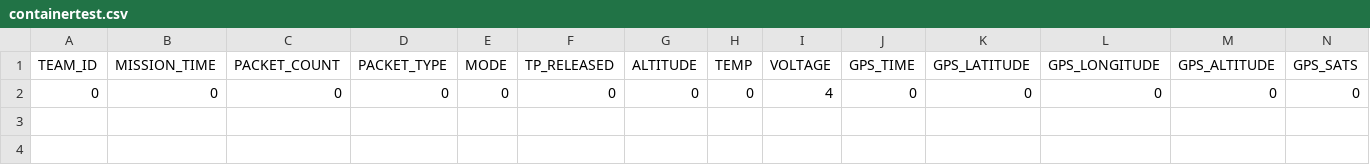
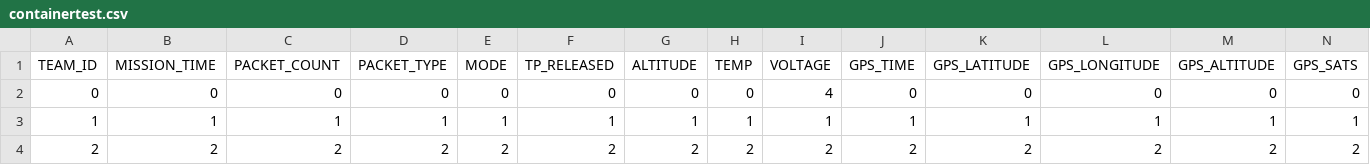
Before and after one commit to Minamiooo/CanSatCode, a CSV file: containertest.csv, drawn as a sheet; only a part is shown; rows hold the shown columns only; the diff names each change by its address in the sheet, - before the commit and + after, or states it on an @@ line.

```diff
--- a/containertest.csv
+++ b/containertest.csv
+row 3: 1 | 1 | 1 | 1 | 1 | 1 | 1 | 1 | 1 | 1 | 1 | 1 | 1 | 1
+row 4: 2 | 2 | 2 | 2 | 2 | 2 | 2 | 2 | 2 | 2 | 2 | 2 | 2 | 2
```
Also changed, not shown: Flight_1076_C.csv, 7 other files.
